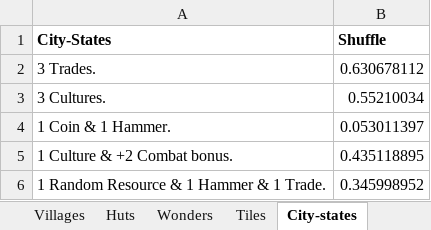
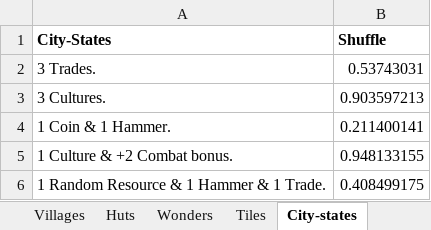
Before and after one commit to cash1981/civilization-boardgame-rest, an Excel workbook: civilization-rest/src/main/resources/assets/gamedata-faf-waw.xlsx, sheet City-states, drawn as a sheet; values as stored, in another font and other column widths than the file's, no borders; the diff names each change by its address in the sheet, - before the commit and + after, or states it on an @@ line.

```diff
--- a/civilization-rest/src/main/resources/assets/gamedata-faf-waw.xlsx (sheet City-states)
+++ b/civilization-rest/src/main/resources/assets/gamedata-faf-waw.xlsx (sheet City-states)
-B2 (Shuffle): 0.630678112
+B2 (Shuffle): 0.53743031
-B3 (Shuffle): 0.55210034
+B3 (Shuffle): 0.903597213
-B4 (Shuffle): 0.053011397
+B4 (Shuffle): 0.211400141
-B5 (Shuffle): 0.435118895
+B5 (Shuffle): 0.948133155
-B6 (Shuffle): 0.345998952
+B6 (Shuffle): 0.408499175
```
Also changed, not shown: other sheet tabs, 4 other files.
